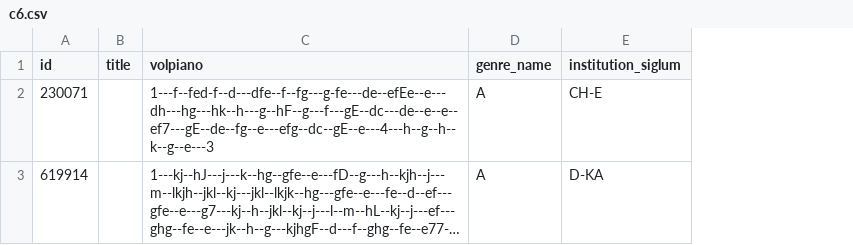
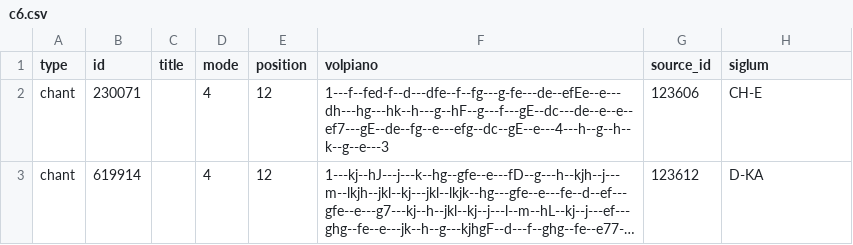
Before and after one commit to zhannaklimanova/nl-to-sql, a CSV file: NL2SQL/predicted_outputs_without_options/chants/claude/c6.csv, drawn as a sheet; long unchanged cells end in …; removed rows and columns are numbered as before the commit, all else as after; the diff names each change by its address in the sheet, - before the commit and + after, or states it on an @@ line.

```diff
--- a/NL2SQL/predicted_outputs_without_options/chants/claude/c6.csv
+++ b/NL2SQL/predicted_outputs_without_options/chants/claude/c6.csv
+column A (type), rows 2-3: chant | chant
+column D (mode), rows 2-3: 4 | 4
+column E (position), rows 2-3: 12 | 12
-column D (genre_name), rows 2-3: A | A
+column G (source_id), rows 2-3: 123606 | 123612
-H1: institution_siglum
+H1: siglum
```
Also changed, not shown: NL2SQL/predicted_outputs_without_options/chants/claude/c3.csv, NL2SQL/predicted_outputs_without_options/chants/claude/c5.csv, 3 other files.
